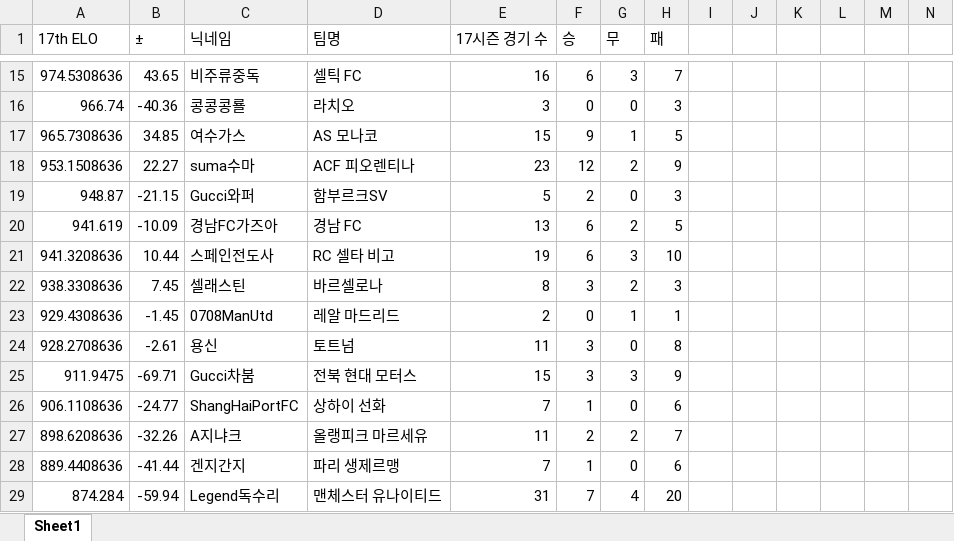
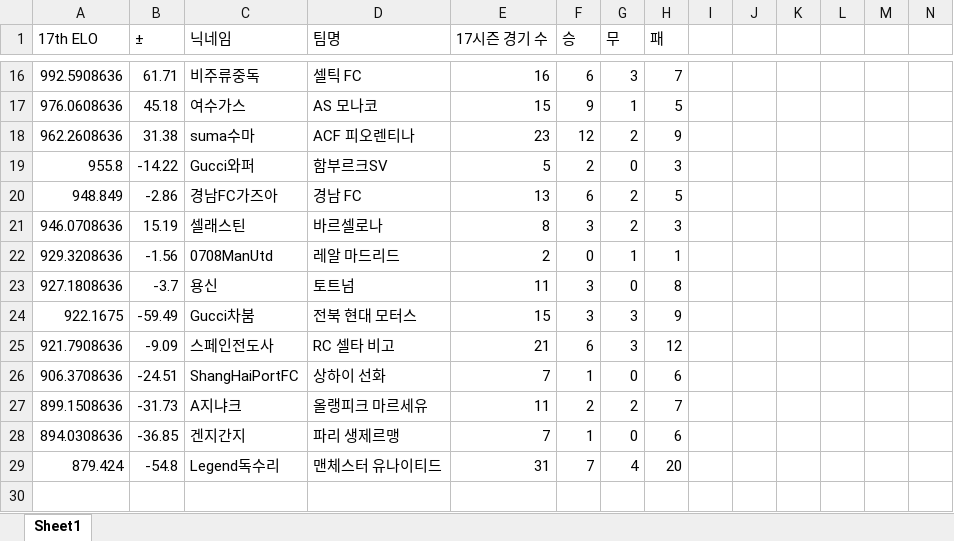
Before and after one commit to xldyxl/AllStar-Ranking-ELO-, an Excel workbook: Ranking_Data.xlsx, sheet Sheet1, drawn as a sheet; only a part is shown, gaps mark what is left out; values as stored, in another font and other column widths than the file's, no borders; removed rows and columns are numbered as before the commit, all else as after; rows hold the shown columns only; the diff covers the shown part only; the diff names each change by its address in the sheet, - before the commit and + after, or states it on an @@ line.

```diff
--- a/Ranking_Data.xlsx (sheet Sheet1)
+++ b/Ranking_Data.xlsx (sheet Sheet1)
-A16 (17th ELO): 974.5308636
+A16 (17th ELO): 992.5908636
-B16 (±): 43.65
+B16 (±): 61.71
-row 16: 966.74 | -40.36 | 콩콩콩룔 | 라치오 | 3 | 0 | 0 | 3
-A17 (17th ELO): 965.7308636
+A17 (17th ELO): 976.0608636
-B17 (±): 34.85
+B17 (±): 45.18
-A18 (17th ELO): 953.1508636
+A18 (17th ELO): 962.2608636
-B18 (±): 22.27
+B18 (±): 31.38
-A19 (17th ELO): 948.87
+A19 (17th ELO): 955.8
-B19 (±): -21.15
+B19 (±): -14.22
-A20 (17th ELO): 941.619
+A20 (17th ELO): 948.849
-B20 (±): -10.09
+B20 (±): -2.86
-row 21: 941.3208636 | 10.44 | 스페인전도사 | RC 셀타 비고 | 19 | 6 | 3 | 10
-A21 (17th ELO): 938.3308636
+A21 (17th ELO): 946.0708636
-B21 (±): 7.45
+B21 (±): 15.19
-A22 (17th ELO): 929.4308636
+A22 (17th ELO): 929.3208636
-B22 (±): -1.45
+B22 (±): -1.56
-A23 (17th ELO): 928.2708636
+A23 (17th ELO): 927.1808636
-B23 (±): -2.61
+B23 (±): -3.7
-A24 (17th ELO): 911.9475
+A24 (17th ELO): 922.1675
-B24 (±): -69.71
+B24 (±): -59.49
+row 25: 921.7908636 | -9.09 | 스페인전도사 | RC 셀타 비고 | 21 | 6 | 3 | 12
-A26 (17th ELO): 906.1108636
+A26 (17th ELO): 906.3708636
-B26 (±): -24.77
+B26 (±): -24.51
-A27 (17th ELO): 898.6208636
+A27 (17th ELO): 899.1508636
-B27 (±): -32.26
+B27 (±): -31.73
-A28 (17th ELO): 889.4408636
+A28 (17th ELO): 894.0308636
-B28 (±): -41.44
+B28 (±): -36.85
-A29 (17th ELO): 874.284
+A29 (17th ELO): 879.424
-B29 (±): -59.94
+B29 (±): -54.8
```
Also changed, not shown: 5 added rows, 4 removed rows and 28 edited cells elsewhere in this sheet.
